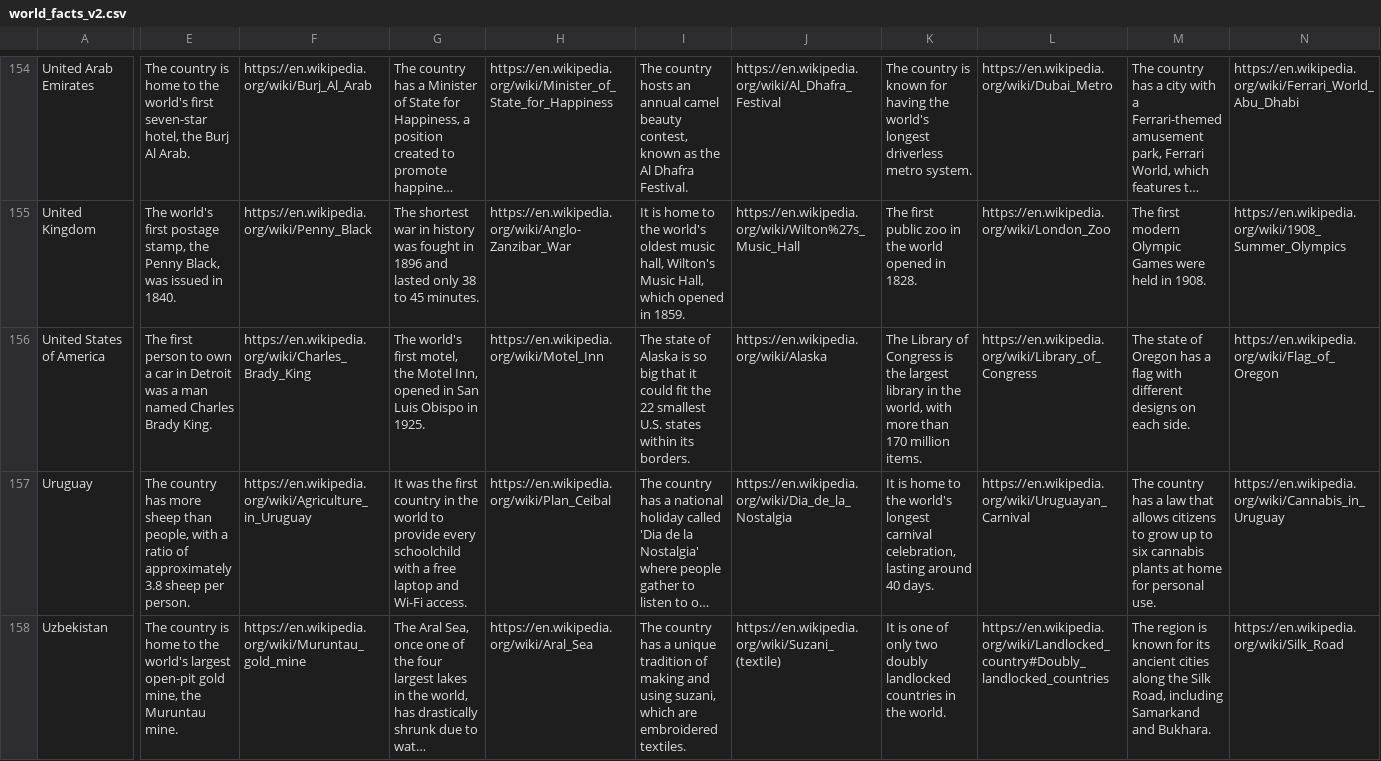
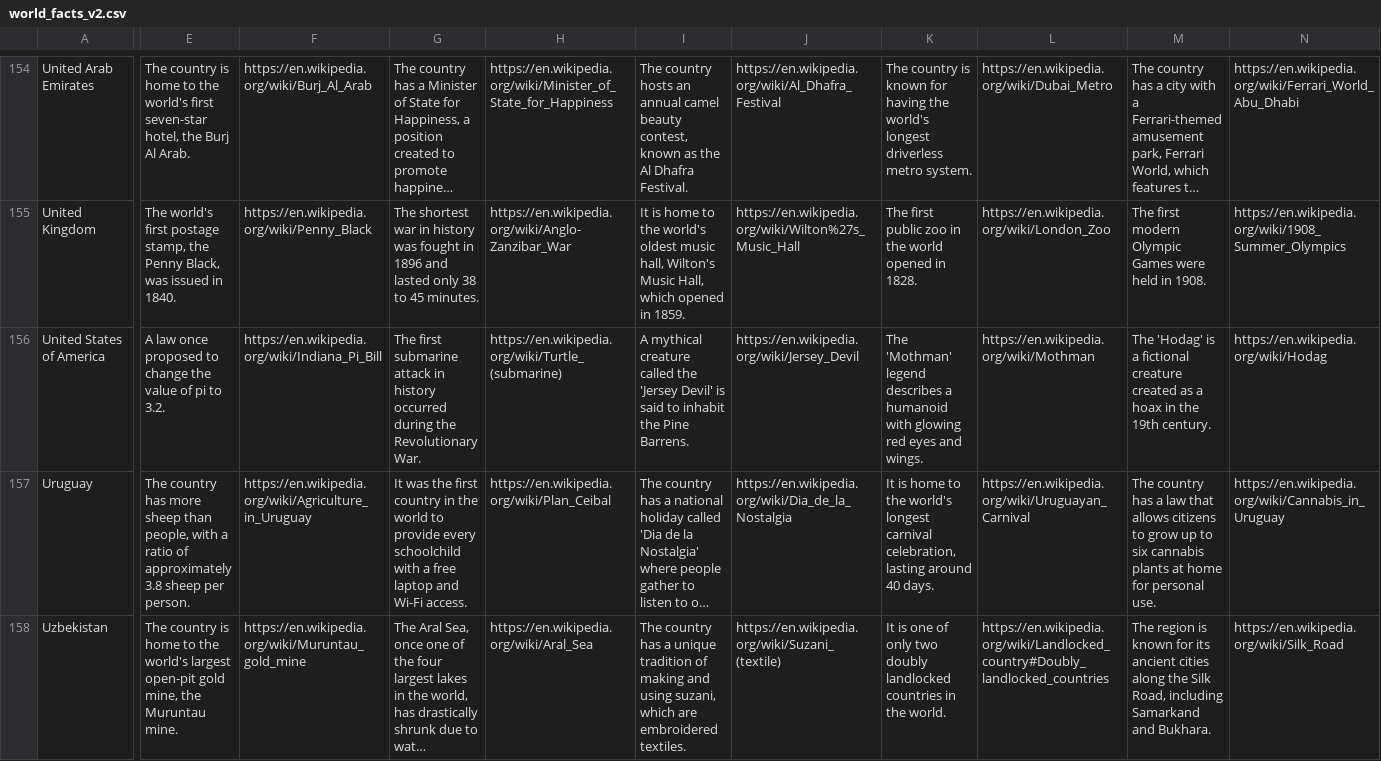
Before and after one commit to hogantyler/StatMap, a CSV file: backend/world_facts_v2.csv, drawn as a sheet; only a part is shown, gaps mark what is left out; long unchanged cells end in …; the diff covers the shown part only; the diff names each change by its address in the sheet, - before the commit and + after, or states it on an @@ line.

```diff
--- a/backend/world_facts_v2.csv
+++ b/backend/world_facts_v2.csv
-E156: The first person to own a car in Detroit was a man named Charles Brady King.
+E156: A law once proposed to change the value of pi to 3.2.
-F156: https://en.wikipedia.org/wiki/Charles_Brady_King
+F156: https://en.wikipedia.org/wiki/Indiana_Pi_Bill
-G156: The world's first motel, the Motel Inn, opened in San Luis Obispo in 1925.
+G156: The first submarine attack in history occurred during the Revolutionary War.
-H156: https://en.wikipedia.org/wiki/Motel_Inn
+H156: https://en.wikipedia.org/wiki/Turtle_(submarine)
-I156: The state of Alaska is so big that it could fit the 22 smallest U.S. states within its borders.
+I156: A mythical creature called the 'Jersey Devil' is said to inhabit the Pine Barrens.
-J156: https://en.wikipedia.org/wiki/Alaska
+J156: https://en.wikipedia.org/wiki/Jersey_Devil
-K156: The Library of Congress is the largest library in the world, with more than 170 million items.
+K156: The 'Mothman' legend describes a humanoid with glowing red eyes and wings.
-L156: https://en.wikipedia.org/wiki/Library_of_Congress
+L156: https://en.wikipedia.org/wiki/Mothman
-M156: The state of Oregon has a flag with different designs on each side.
+M156: The 'Hodag' is a fictional creature created as a hoax in the 19th century.
-N156: https://en.wikipedia.org/wiki/Flag_of_Oregon
+N156: https://en.wikipedia.org/wiki/Hodag
```
Also changed, not shown: 62 edited cells elsewhere in this file.
